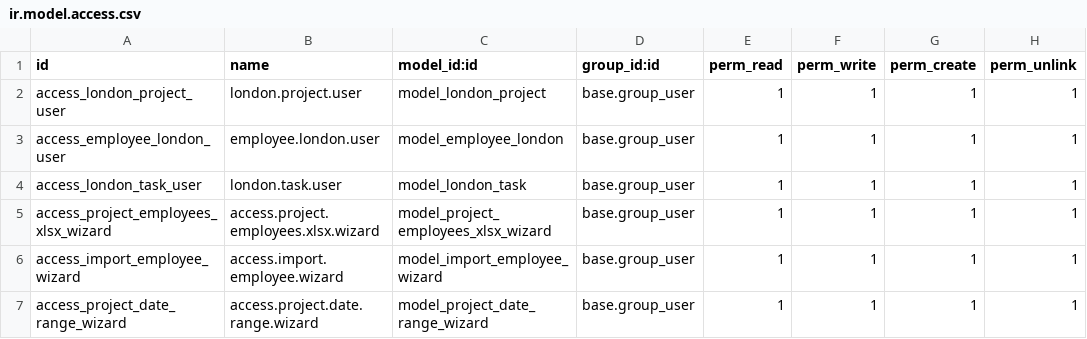
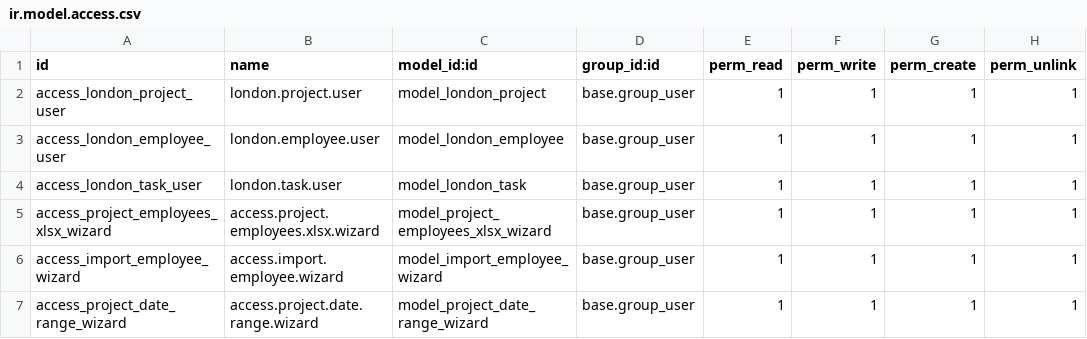
Before and after one commit to vickie333/London-Project, a CSV file: security/ir.model.access.csv, drawn as a sheet.

Commit message:
Add kanban view to employee views

```diff
--- a/security/ir.model.access.csv
+++ b/security/ir.model.access.csv
@@ -2,3 +2,3 @@ id,name,model_id:id,group_id:id,perm_read,perm_write,perm_create,perm_unlink
 access_london_project_user,london.project.user,model_london_project,base.group_user,1,1,1,1
-access_employee_london_user,employee.london.user,model_employee_london,base.group_user,1,1,1,1
+access_london_employee_user,london.employee.user,model_london_employee,base.group_user,1,1,1,1
 access_london_task_user,london.task.user,model_london_task,base.group_user,1,1,1,1
```
Also changed, not shown: 16 other files.
